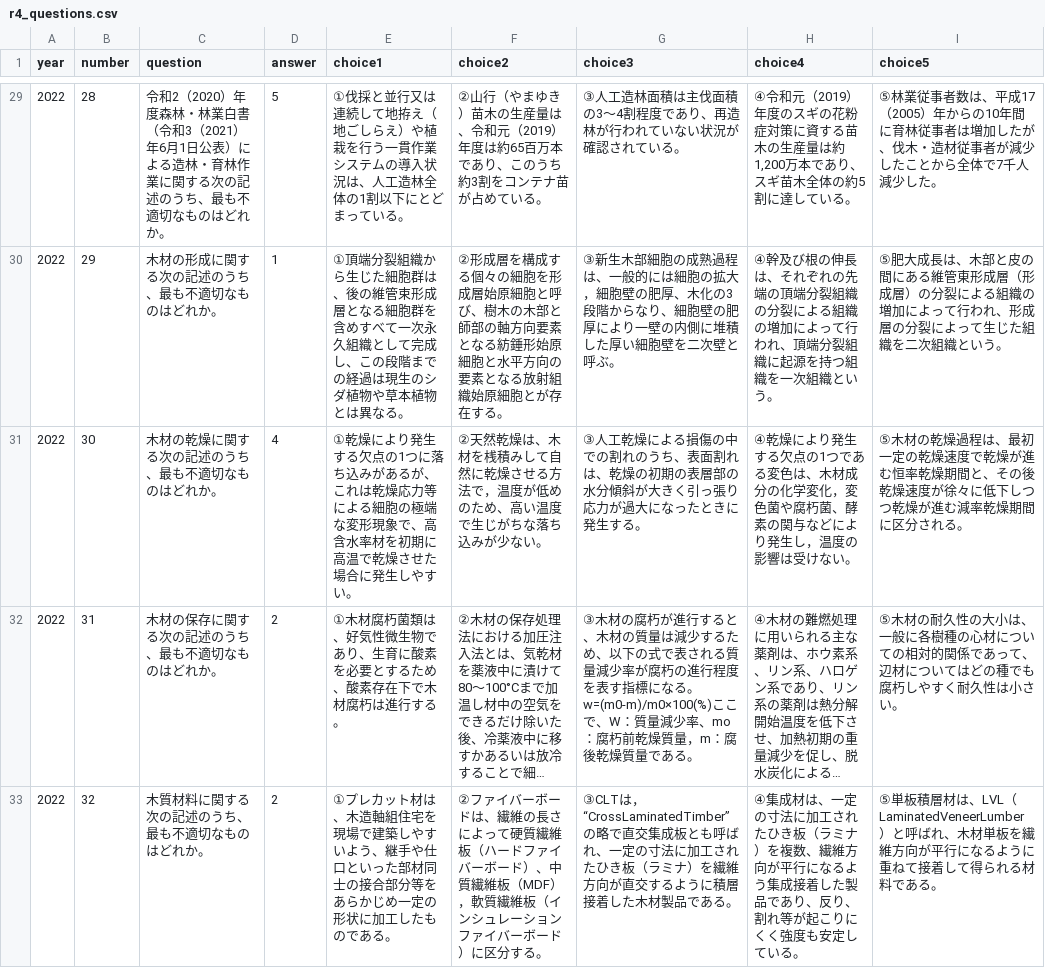
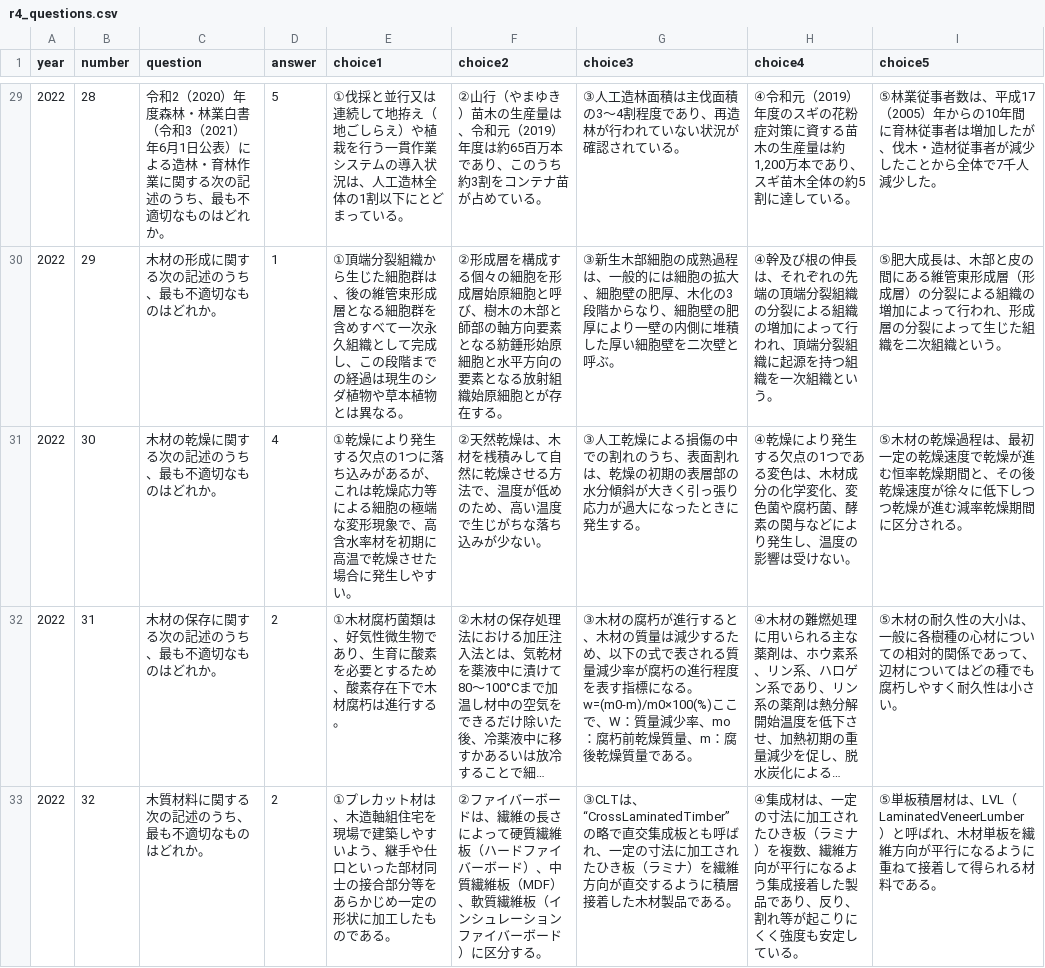
Before and after one commit to wataru1010koga-eng/expl-past-exam, a CSV file: content/r4/r4_questions.csv, drawn as a sheet; only a part is shown, gaps mark what is left out; long unchanged cells end in …; the diff covers the shown part only; the diff names each change by its address in the sheet, - before the commit and + after, or states it on an @@ line.

```diff
--- a/content/r4/r4_questions.csv
+++ b/content/r4/r4_questions.csv
-G30 (choice3): …胞の拡大，細胞壁の…
+G30 (choice3): …胞の拡大、細胞壁の…
-F31 (choice2): …る方法で，温度が低…
+F31 (choice2): …る方法で、温度が低…
-H31 (choice4): …化学変化，変色菌や腐朽菌、酵素の関与などにより発生し，温度の影…
+H31 (choice4): …化学変化、変色菌や腐朽菌、酵素の関与などにより発生し、温度の影…
-G32 (choice3): …乾燥質量，m：腐後…
+G32 (choice3): …乾燥質量、m：腐後…
-F33 (choice2): …板（MDF），軟質繊維…
+F33 (choice2): …板（MDF）、軟質繊維…
-G33 (choice3): ③CLTは，“CrossLaminatedTimber”の略で…
+G33 (choice3): ③CLTは、“CrossLaminatedTimber”の略で…
```
Also changed, not shown: 34 edited cells elsewhere in this file, content/r3/r3_questions.csv, content/r5/r5_questions.csv, 4 other files.
